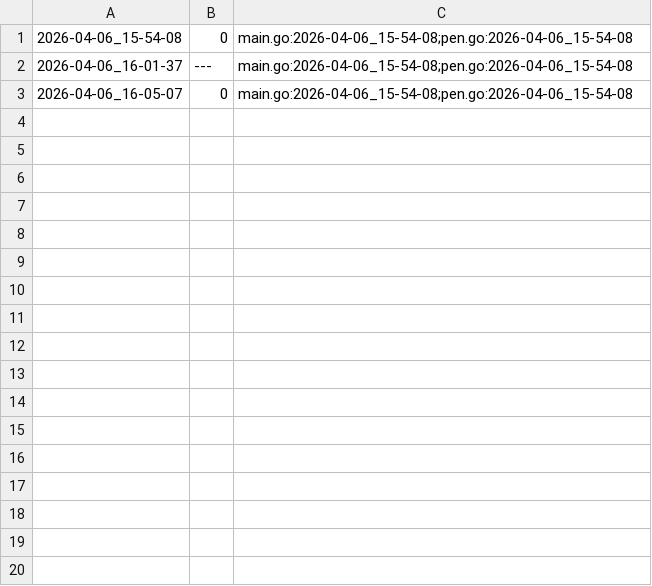
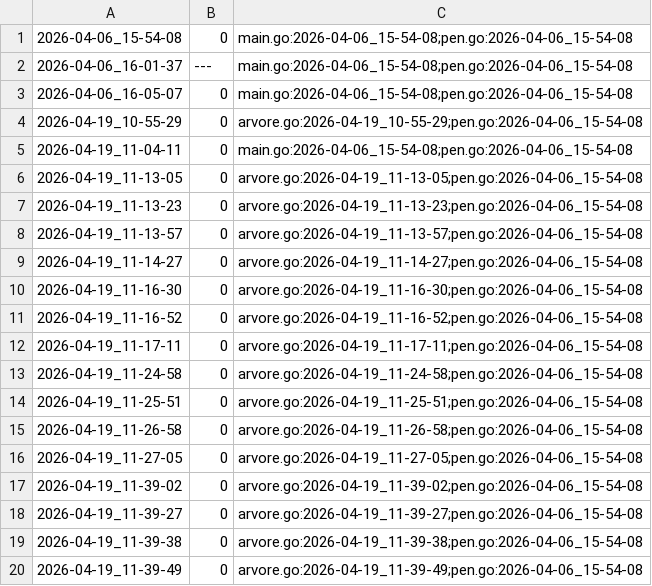
Before and after one commit to qxcode-course/ed-seg-bloco-a-verissimo69, a CSV file: .tko/track/ed@fractais_png/track.csv, drawn as a sheet.

```diff
--- a/.tko/track/ed@fractais_png/track.csv
+++ b/.tko/track/ed@fractais_png/track.csv
@@ -3 +3,18 @@
 2026-04-06_16-05-07,0,main.go:2026-04-06_15-54-08;pen.go:2026-04-06_15-54-08
+2026-04-19_10-55-29,0,arvore.go:2026-04-19_10-55-29;pen.go:2026-04-06_15-54-08
+2026-04-19_11-04-11,0,main.go:2026-04-06_15-54-08;pen.go:2026-04-06_15-54-08
+2026-04-19_11-13-05,0,arvore.go:2026-04-19_11-13-05;pen.go:2026-04-06_15-54-08
+2026-04-19_11-13-23,0,arvore.go:2026-04-19_11-13-23;pen.go:2026-04-06_15-54-08
+2026-04-19_11-13-57,0,arvore.go:2026-04-19_11-13-57;pen.go:2026-04-06_15-54-08
+2026-04-19_11-14-27,0,arvore.go:2026-04-19_11-14-27;pen.go:2026-04-06_15-54-08
+2026-04-19_11-16-30,0,arvore.go:2026-04-19_11-16-30;pen.go:2026-04-06_15-54-08
+2026-04-19_11-16-52,0,arvore.go:2026-04-19_11-16-52;pen.go:2026-04-06_15-54-08
+2026-04-19_11-17-11,0,arvore.go:2026-04-19_11-17-11;pen.go:2026-04-06_15-54-08
+2026-04-19_11-24-58,0,arvore.go:2026-04-19_11-24-58;pen.go:2026-04-06_15-54-08
+2026-04-19_11-25-51,0,arvore.go:2026-04-19_11-25-51;pen.go:2026-04-06_15-54-08
+2026-04-19_11-26-58,0,arvore.go:2026-04-19_11-26-58;pen.go:2026-04-06_15-54-08
+2026-04-19_11-27-05,0,arvore.go:2026-04-19_11-27-05;pen.go:2026-04-06_15-54-08
+2026-04-19_11-39-02,0,arvore.go:2026-04-19_11-39-02;pen.go:2026-04-06_15-54-08
+2026-04-19_11-39-27,0,arvore.go:2026-04-19_11-39-27;pen.go:2026-04-06_15-54-08
+2026-04-19_11-39-38,0,arvore.go:2026-04-19_11-39-38;pen.go:2026-04-06_15-54-08
+2026-04-19_11-39-49,0,arvore.go:2026-04-19_11-39-49;pen.go:2026-04-06_15-54-08
```
Also changed, not shown: 6 other files.
